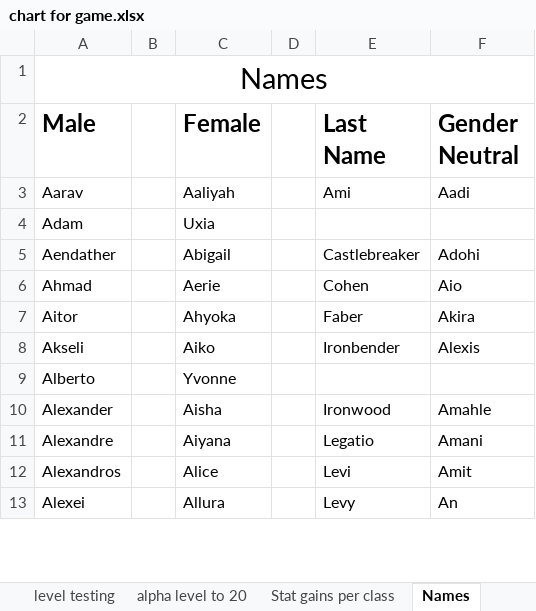
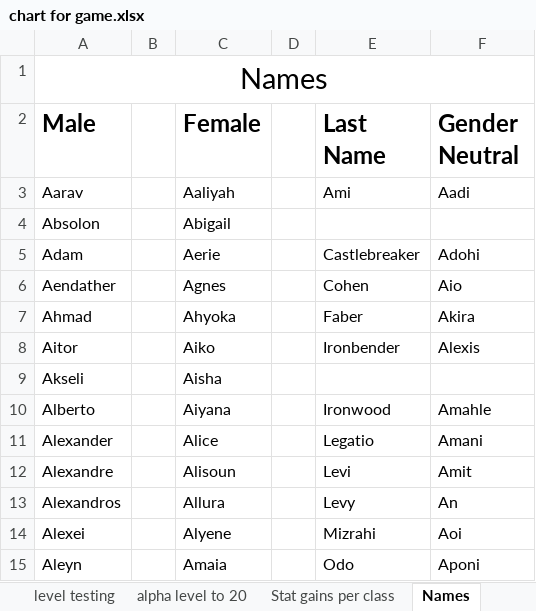
Before and after one commit to losbullitt/Illirial-Trail, an Excel workbook: chart for game.xlsx, sheet Names, drawn as a sheet; only a part is shown; values as stored, in another font and other column widths than the file's, no borders; addresses are those after the commit; the diff covers the shown part only; the diff names each change by its address in the sheet, - before the commit and + after, or states it on an @@ line.

```diff
--- a/chart for game.xlsx (sheet Names)
+++ b/chart for game.xlsx (sheet Names)
+row 4: Absolon |  | Abigail
-C5 (Female): Uxia
+C5 (Female): Aerie
-E5 (Last Name): (empty)
+E5 (Last Name): Castlebreaker
-F5 (Gender Neutral): (empty)
+F5 (Gender Neutral): Adohi
-C6 (Female): Abigail
+C6 (Female): Agnes
-E6 (Last Name): Castlebreaker
+E6 (Last Name): Cohen
-F6 (Gender Neutral): Adohi
+F6 (Gender Neutral): Aio
-C7 (Female): Aerie
+C7 (Female): Ahyoka
-E7 (Last Name): Cohen
+E7 (Last Name): Faber
-F7 (Gender Neutral): Aio
+F7 (Gender Neutral): Akira
-C8 (Female): Ahyoka
+C8 (Female): Aiko
-E8 (Last Name): Faber
+E8 (Last Name): Ironbender
-F8 (Gender Neutral): Akira
+F8 (Gender Neutral): Alexis
-C9 (Female): Aiko
+C9 (Female): Aisha
-E9 (Last Name): Ironbender
+E9 (Last Name): (empty)
-F9 (Gender Neutral): Alexis
+F9 (Gender Neutral): (empty)
-C10 (Female): Yvonne
+C10 (Female): Aiyana
-E10 (Last Name): (empty)
+E10 (Last Name): Ironwood
-F10 (Gender Neutral): (empty)
+F10 (Gender Neutral): Amahle
-C11 (Female): Aisha
+C11 (Female): Alice
-E11 (Last Name): Ironwood
+E11 (Last Name): Legatio
-F11 (Gender Neutral): Amahle
+F11 (Gender Neutral): Amani
-C12 (Female): Aiyana
+C12 (Female): Alisoun
-E12 (Last Name): Legatio
+E12 (Last Name): Levi
-F12 (Gender Neutral): Amani
+F12 (Gender Neutral): Amit
-C13 (Female): Alice
+C13 (Female): Allura
-E13 (Last Name): Levi
+E13 (Last Name): Levy
-F13 (Gender Neutral): Amit
+F13 (Gender Neutral): An
-C14 (Female): Allura
+C14 (Female): Alyene
-E14 (Last Name): Levy
+E14 (Last Name): Mizrahi
-F14 (Gender Neutral): An
+F14 (Gender Neutral): Aoi
+row 15: Aleyn |  | Amaia |  | Odo | Aponi
```
Also changed, not shown: 45 added rows, 17 removed rows and 692 edited cells elsewhere in this sheet, sheet weapons, sheet mobs, other sheet tabs, 14 other files.
